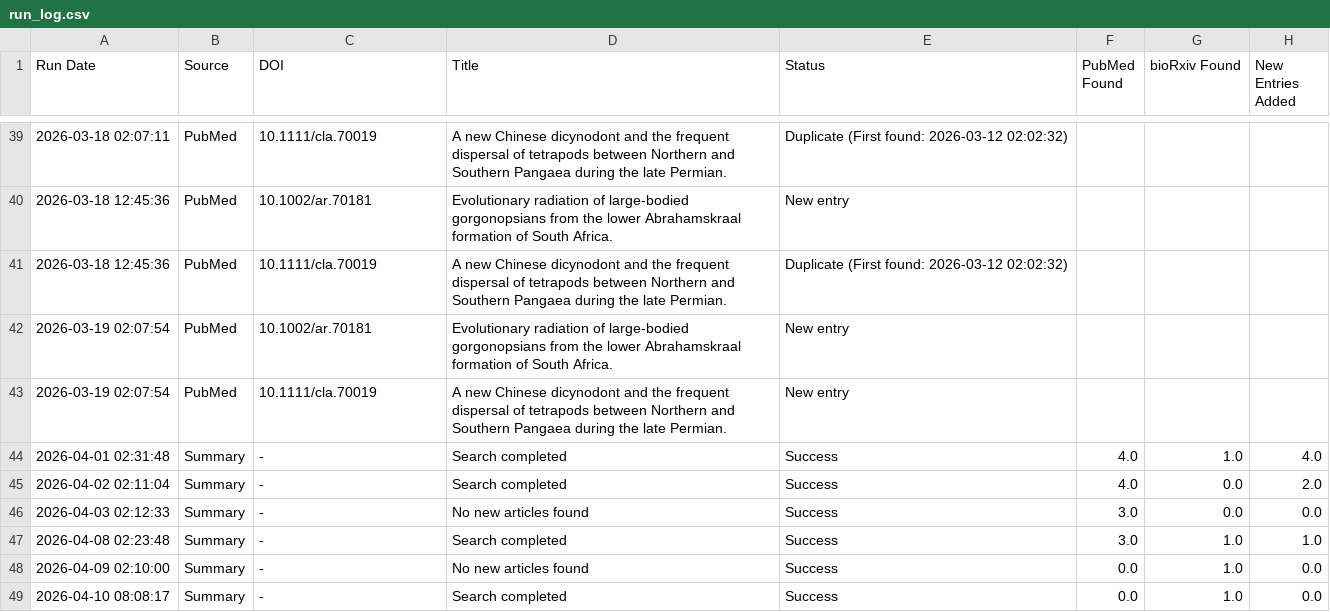
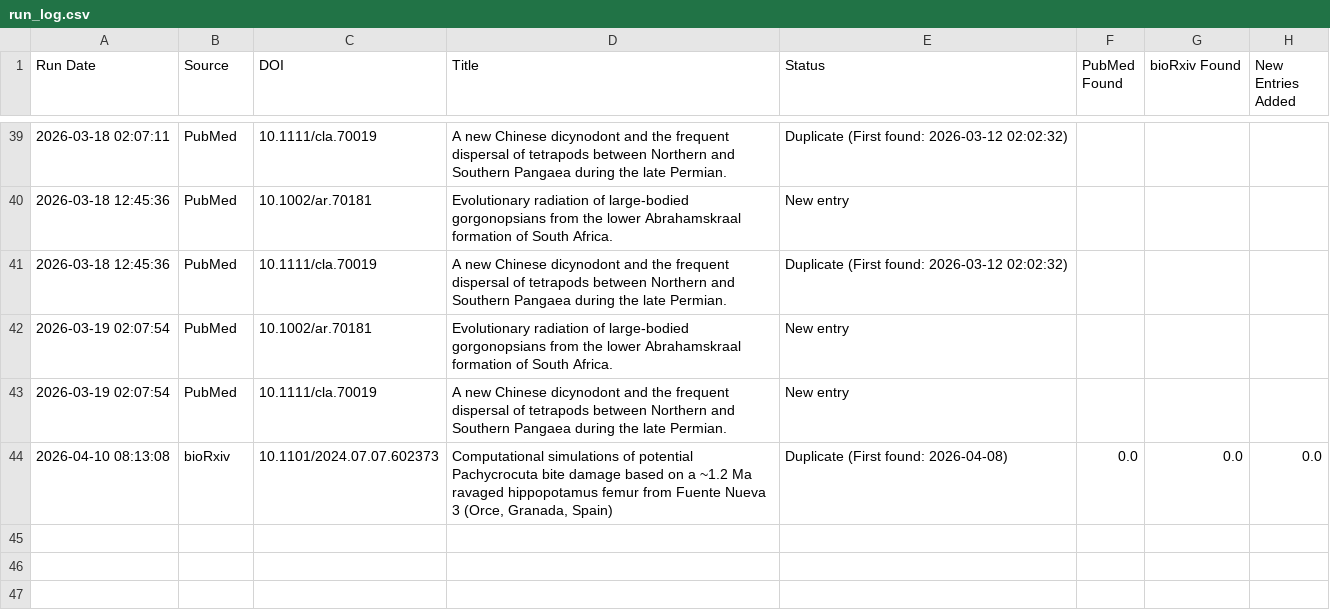
Before and after one commit to freitas-lucas/fossil_searcher, a CSV file: data/run_log.csv, drawn as a sheet; only a part is shown, gaps mark what is left out.

Commit message:
Refine logging: log every article individually with status (new/duplicate) and remove summary rows

```diff
--- a/data/run_log.csv
+++ b/data/run_log.csv
@@ -43,7 +43,2 @@ Run Date,Source,DOI,Title,Status,PubMed Found,bioRxiv Found,New Entries Added
 2026-03-19 02:07:54,PubMed,10.1111/cla.70019,A new Chinese dicynodont and the frequent dispersal of tetrapods between Northern and Southern Pangaea during the late Permian.,New entry,,,
-2026-04-01 02:31:48,Summary,-,Search completed,Success,4.0,1.0,4.0
-2026-04-02 02:11:04,Summary,-,Search completed,Success,4.0,0.0,2.0
-2026-04-03 02:12:33,Summary,-,No new articles found,Success,3.0,0.0,0.0
-2026-04-08 02:23:48,Summary,-,Search completed,Success,3.0,1.0,1.0
-2026-04-09 02:10:00,Summary,-,No new articles found,Success,0.0,1.0,0.0
-2026-04-10 08:08:17,Summary,-,Search completed,Success,0.0,1.0,0.0
+2026-04-10 08:13:08,bioRxiv,10.1101/2024.07.07.602373,"Computational simulations of potential Pachycrocuta bite damage based on a ~1.2 Ma ravaged hippopotamus femur from Fuente Nueva 3 (Orce, Granada, Spain)",Duplicate (First found: 2026-04-08),0.0,0.0,0.0
```
Also changed, not shown: 1 other file.
